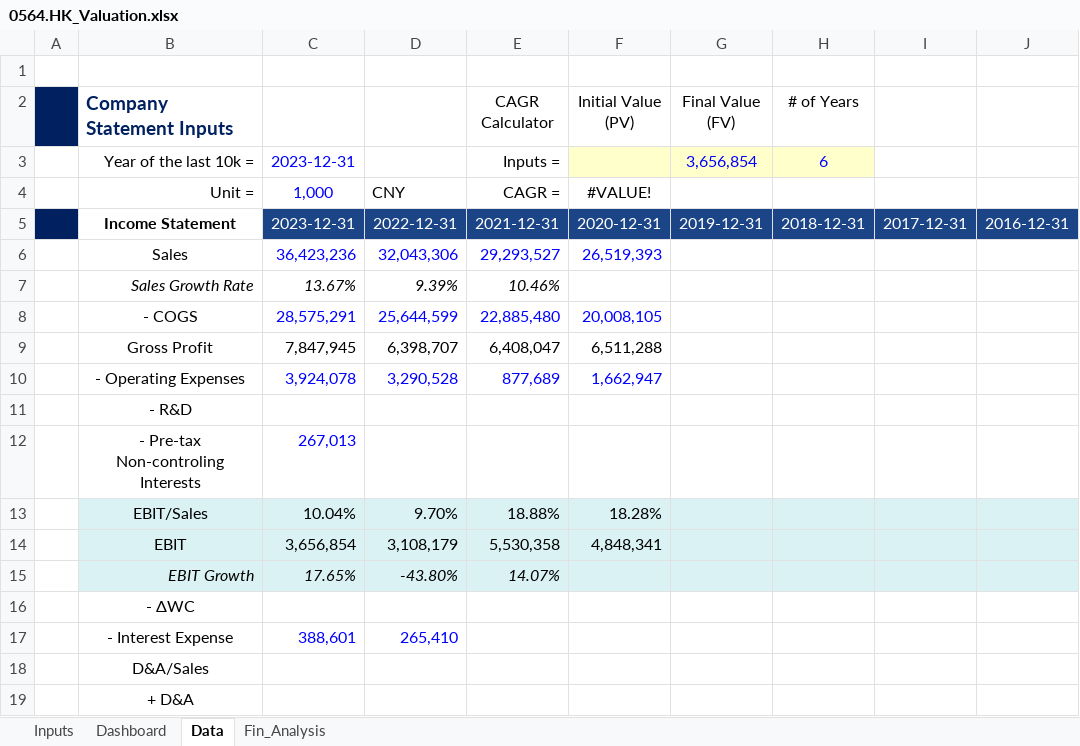
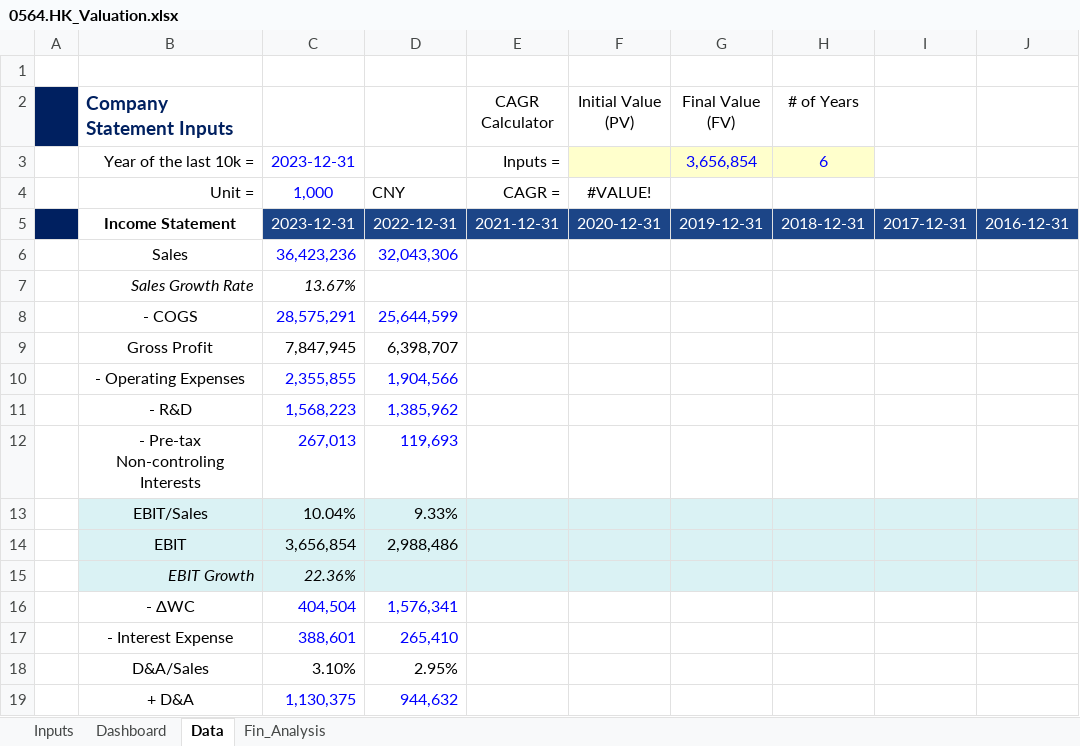
Before and after one commit to JerryChenz/Invest_Proc_Alpha, an Excel workbook: financial_models/opportunities/0564.HK_Valuation.xlsx, sheet Data, drawn as a sheet; only a part is shown; values as stored, in another font and other column widths than the file's, no borders; conditional formats not drawn; the diff covers the shown part only; the diff names each change by its address in the sheet, - before the commit and + after, or states it on an @@ line.

```diff
--- a/financial_models/opportunities/0564.HK_Valuation.xlsx (sheet Data)
+++ b/financial_models/opportunities/0564.HK_Valuation.xlsx (sheet Data)
-E6 (CAGR Calculator): 29,293,527
+E6 (CAGR Calculator): (empty)
-F6 (Initial Value (PV)): 26,519,393
+F6 (Initial Value (PV)): (empty)
-D7: 9.39%
+D7: (empty)
-E7 (CAGR Calculator): 10.46%
+E7 (CAGR Calculator): (empty)
-E8 (CAGR Calculator): 22,885,480
+E8 (CAGR Calculator): (empty)
-F8 (Initial Value (PV)): 20,008,105
+F8 (Initial Value (PV)): (empty)
-E9 (CAGR Calculator): 6,408,047
+E9 (CAGR Calculator): (empty)
-F9 (Initial Value (PV)): 6,511,288
+F9 (Initial Value (PV)): (empty)
-C10: 3,924,078
+C10: 2,355,855
-D10: 3,290,528
+D10: 1,904,566
-E10 (CAGR Calculator): 877,689
+E10 (CAGR Calculator): (empty)
-F10 (Initial Value (PV)): 1,662,947
+F10 (Initial Value (PV)): (empty)
-C11: (empty)
+C11: 1,568,223
-D11: (empty)
+D11: 1,385,962
-D12: (empty)
+D12: 119,693
-D13: 9.70%
+D13: 9.33%
-E13 (CAGR Calculator): 18.88%
+E13 (CAGR Calculator): (empty)
-F13 (Initial Value (PV)): 18.28%
+F13 (Initial Value (PV)): (empty)
-D14: 3,108,179
+D14: 2,988,486
-E14 (CAGR Calculator): 5,530,358
+E14 (CAGR Calculator): (empty)
-F14 (Initial Value (PV)): 4,848,341
+F14 (Initial Value (PV)): (empty)
-C15: 17.65%
+C15: 22.36%
-D15: -43.80%
+D15: (empty)
-E15 (CAGR Calculator): 14.07%
+E15 (CAGR Calculator): (empty)
-C16: (empty)
+C16: 404,504
-D16: (empty)
+D16: 1,576,341
-C18: (empty)
+C18: 3.10%
-D18: (empty)
+D18: 2.95%
-C19: (empty)
+C19: 1,130,375
-D19: (empty)
+D19: 944,632
```
Also changed, not shown: 66 edited cells elsewhere in this sheet, sheet Fin_Analysis, sheet Inputs, sheet Dashboard, charts or pictures, financial_models/Macro_Monitor.xlsx, financial_models/Stock_Monitor.xlsx.
